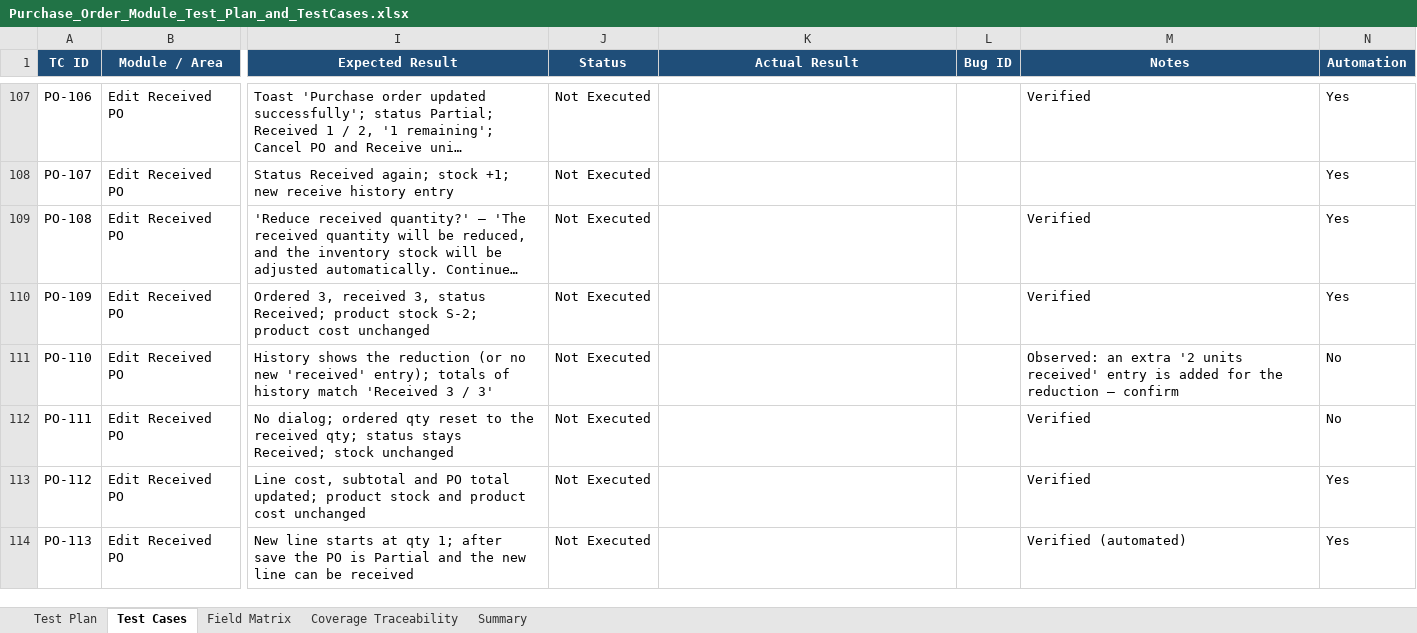
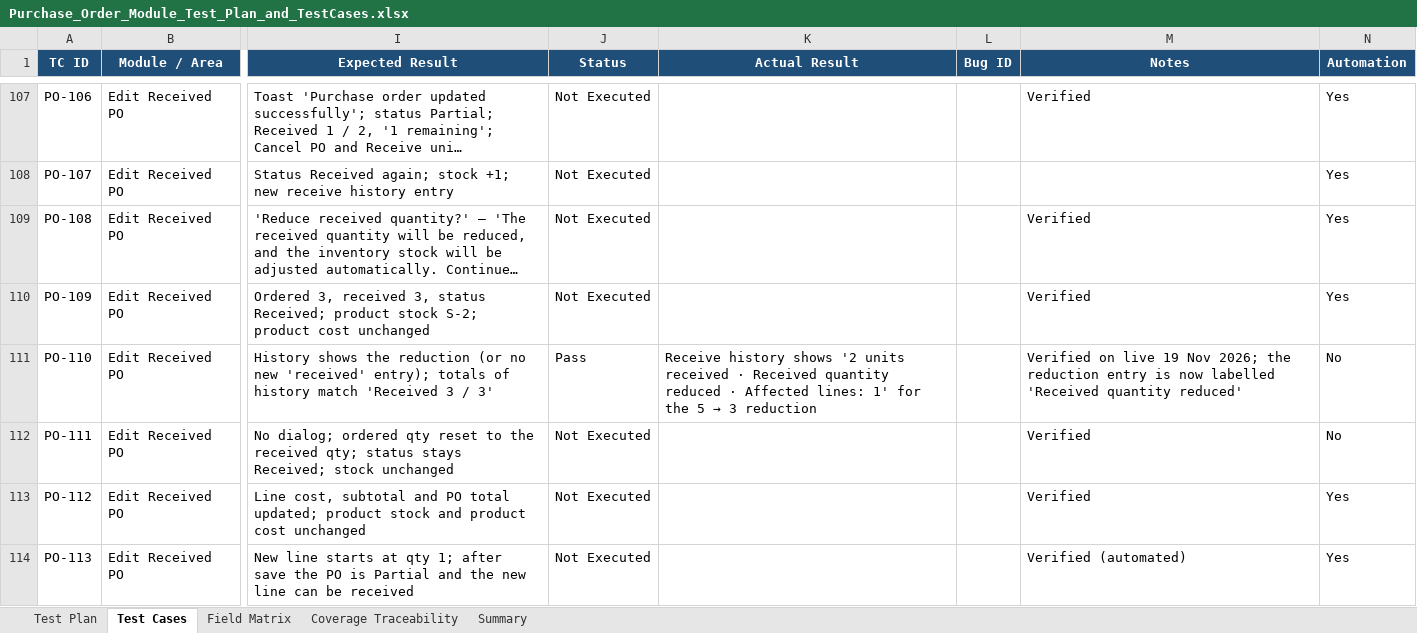
Before and after one commit to VivekD227/Quickvee_Web, an Excel workbook: Purchase_Order_Module_Test_Plan_and_TestCases.xlsx, sheet Test Cases, drawn as a sheet; only a part is shown, gaps mark what is left out; long unchanged cells end in …; values as stored, in another font and other column widths than the file's, no borders; the diff covers the shown part only; the diff names each change by its address in the sheet, - before the commit and + after, or states it on an @@ line.

```diff
--- a/Purchase_Order_Module_Test_Plan_and_TestCases.xlsx (sheet Test Cases)
+++ b/Purchase_Order_Module_Test_Plan_and_TestCases.xlsx (sheet Test Cases)
-J111 (Status): Not Executed
+J111 (Status): Pass
@@ K111 (Actual Result): (empty) → Receive history shows '2 units received · Received quantity reduced · Affected lines: 1' for the 5 → 3 reduction @@
-M111 (Notes): Observed: an extra '2 units received' entry is added for the reduction — confirm
+M111 (Notes): Verified on live 19 Nov 2026; the reduction entry is now labelled 'Received quantity reduced'
```
Also changed, not shown: 29 added rows and 41 edited cells elsewhere in this sheet, sheet Coverage Traceability, sheet Summary, sheet Test Plan, 4 other files.
